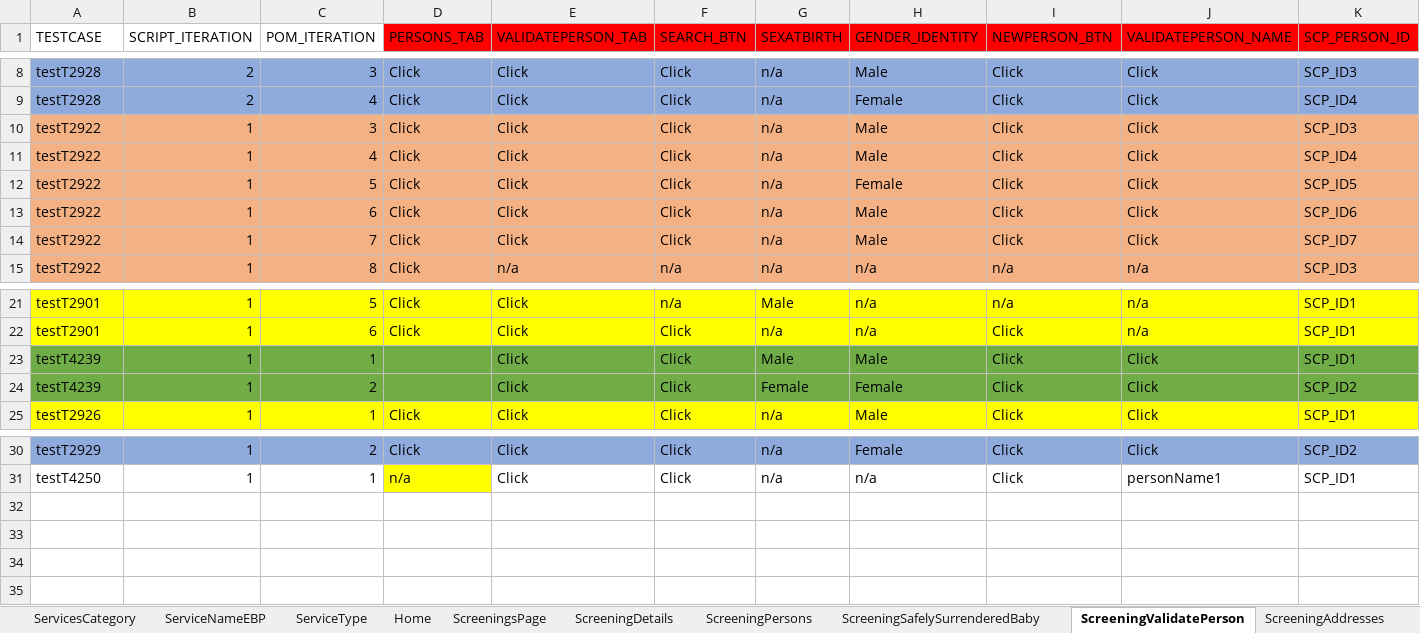
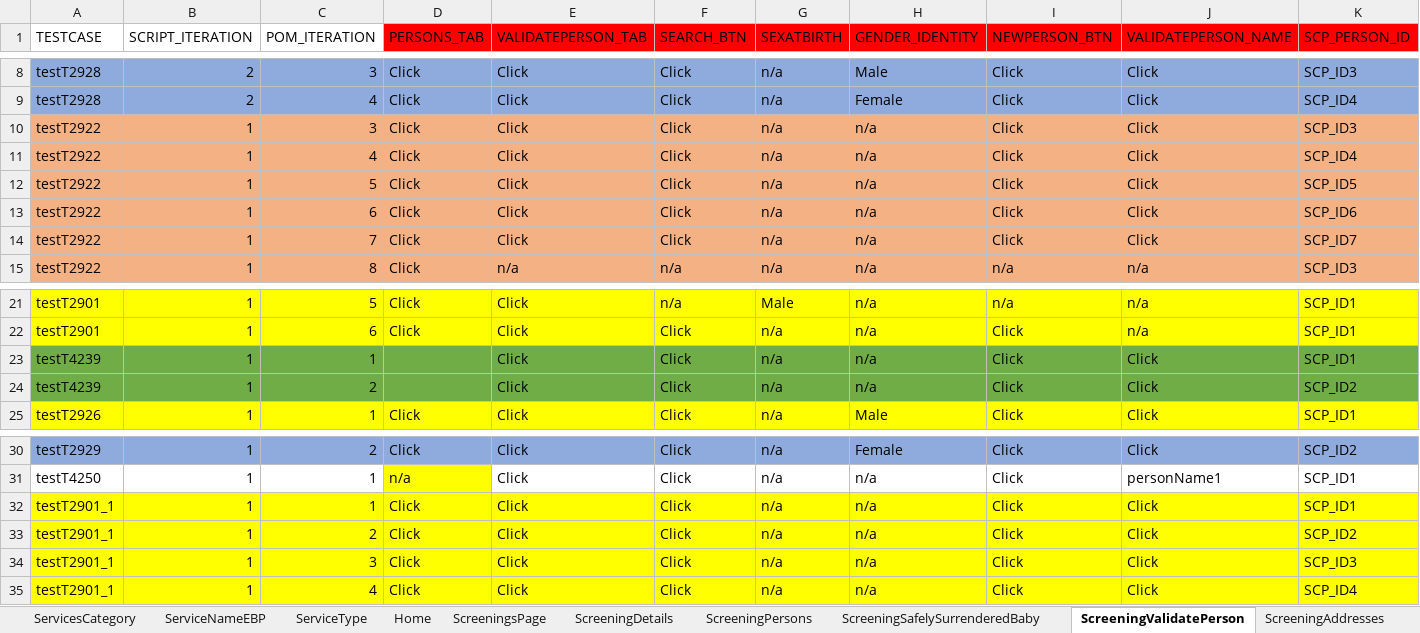
Before and after one commit to Yaswanthkumar-Naidu/TestDataExcel, an Excel workbook: Screening.xlsx, sheet ScreeningValidatePerson, drawn as a sheet; only a part is shown, gaps mark what is left out; values as stored, in another font and other column widths than the file's, no borders; rows hold the shown columns only; the diff names each change by its address in the sheet, - before the commit and + after, or states it on an @@ line.

```diff
--- a/Screening.xlsx (sheet ScreeningValidatePerson)
+++ b/Screening.xlsx (sheet ScreeningValidatePerson)
-H10:H11 (GENDER_IDENTITY): Male
+H10:H11 (GENDER_IDENTITY): n/a
-H12 (GENDER_IDENTITY): Female
+H12 (GENDER_IDENTITY): n/a
-H13:H14 (GENDER_IDENTITY): Male
+H13:H14 (GENDER_IDENTITY): n/a
-G23 (SEXATBIRTH): Male
+G23 (SEXATBIRTH): n/a
-H23 (GENDER_IDENTITY): Male
+H23 (GENDER_IDENTITY): n/a
-G24 (SEXATBIRTH): Female
+G24 (SEXATBIRTH): n/a
-H24 (GENDER_IDENTITY): Female
+H24 (GENDER_IDENTITY): n/a
+row 32: testT2901_1 | 1 | 1 | Click | Click | Click | n/a | n/a | Click | Click | SCP_ID1
+row 33: testT2901_1 | 1 | 2 | Click | Click | Click | n/a | n/a | Click | Click | SCP_ID2
+row 34: testT2901_1 | 1 | 3 | Click | Click | Click | n/a | n/a | Click | Click | SCP_ID3
+row 35: testT2901_1 | 1 | 4 | Click | Click | Click | n/a | n/a | Click | Click | SCP_ID4
```
Also changed, not shown: sheet ScreeningDetails, sheet Documents, sheet ScreeningPersons, sheet ScreeningTribalInquiry, sheet ScreeningContactLog, sheet ScreeningCallBackAttempts, 11 more sheets, Common.xlsx, ScriptMasterSheet.xlsx.
